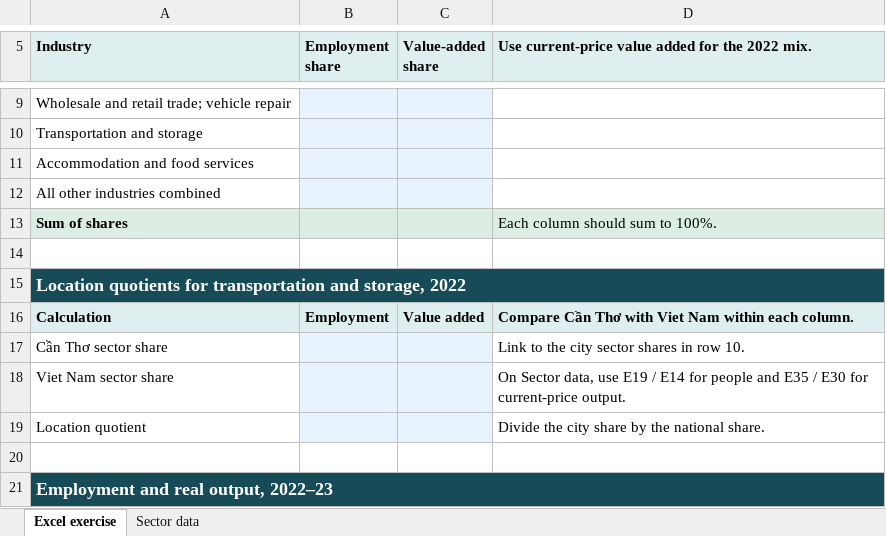
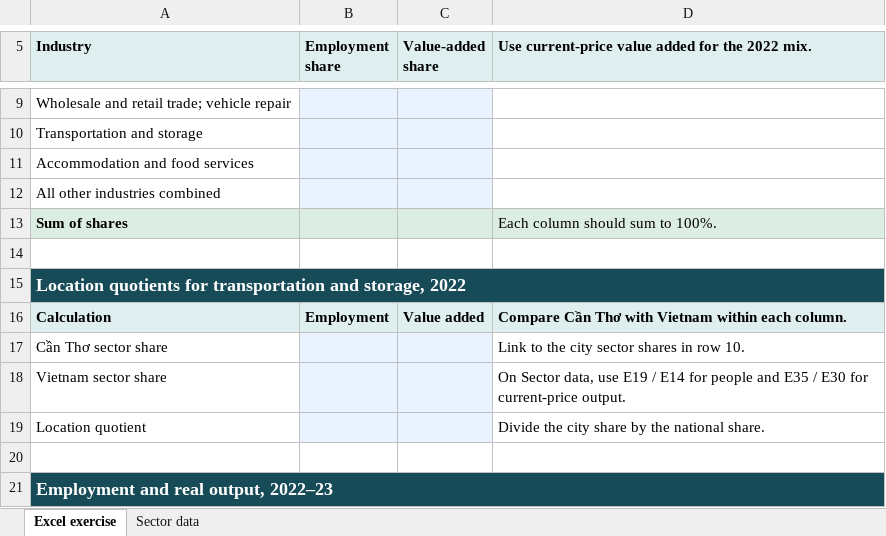
Before and after one commit to jbayham/econ-463, an Excel workbook: modules/03-measurement/can-tho-sector-data.xlsx, sheet Excel exercise, drawn as a sheet; only a part is shown, gaps mark what is left out; values as stored, in another font and other column widths than the file's, no borders; the diff names each change by its address in the sheet, - before the commit and + after, or states it on an @@ line.

Commit message:
Publish updated Module 3 slides and student exercises

```diff
--- a/modules/03-measurement/can-tho-sector-data.xlsx (sheet Excel exercise)
+++ b/modules/03-measurement/can-tho-sector-data.xlsx (sheet Excel exercise)
-D16: …Thơ with Viet Nam within each…
+D16: …Thơ with Vietnam within each…
-A18 (Industry): Viet Nam sector share
+A18 (Industry): Vietnam sector share
```
Also changed, not shown: sheet Sector data, 9 other files.
